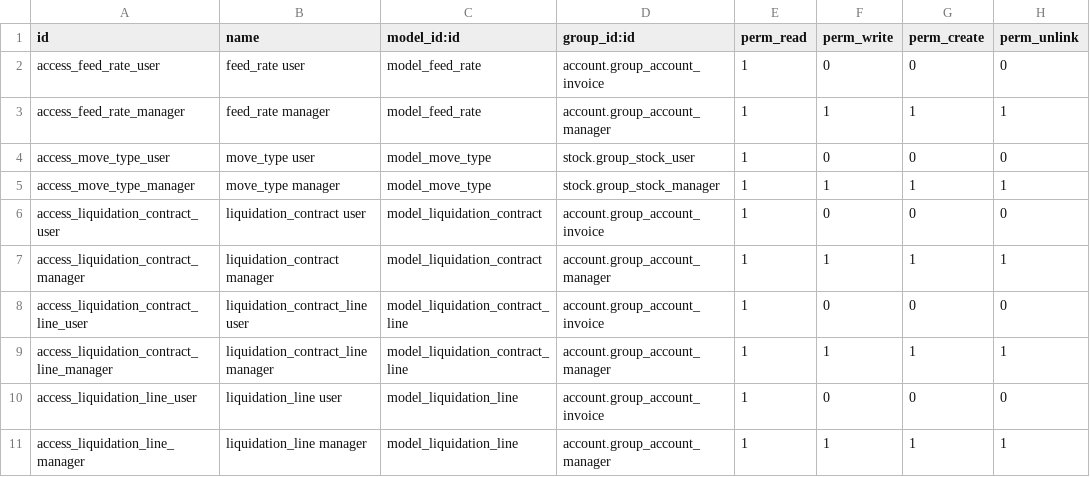
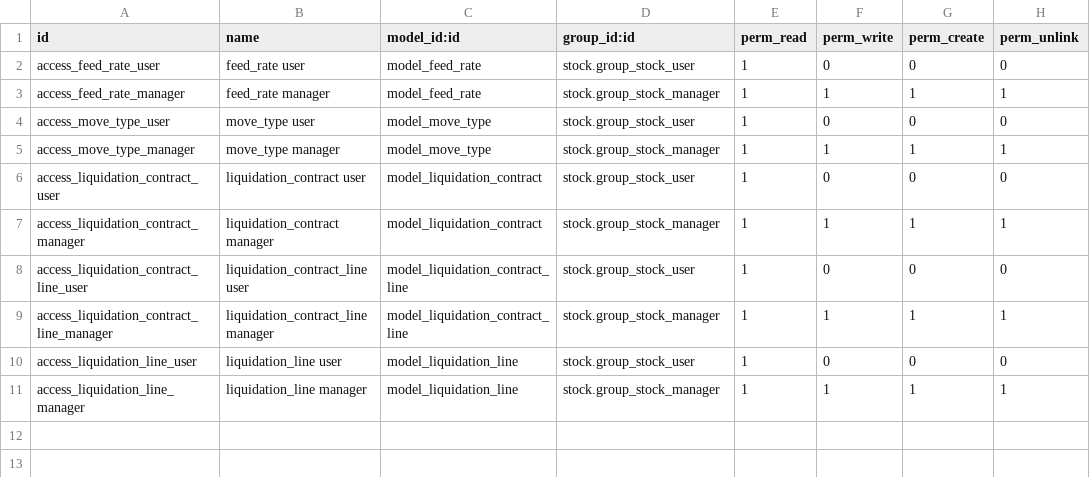
Before and after one commit to alfredoavanzosc/odoo-addons, a CSV file: stock_picking_batch_liquidation/security/ir.model.access.csv, drawn as a sheet.

Commit message:
[14.0][IMP] stock_picking_batch_liquidation:

```diff
--- a/stock_picking_batch_liquidation/security/ir.model.access.csv
+++ b/stock_picking_batch_liquidation/security/ir.model.access.csv
@@ -1,11 +1,11 @@
 id,name,model_id:id,group_id:id,perm_read,perm_write,perm_create,perm_unlink
-"access_feed_rate_user","feed_rate user","model_feed_rate","account.group_account_invoice",1,0,0,0
-"access_feed_rate_manager","feed_rate manager","model_feed_rate","account.group_account_manager",1,1,1,1
+"access_feed_rate_user","feed_rate user","model_feed_rate","stock.group_stock_user",1,0,0,0
+"access_feed_rate_manager","feed_rate manager","model_feed_rate","stock.group_stock_manager",1,1,1,1
 "access_move_type_user","move_type user","model_move_type","stock.group_stock_user",1,0,0,0
 "access_move_type_manager","move_type manager","model_move_type","stock.group_stock_manager",1,1,1,1
-"access_liquidation_contract_user","liquidation_contract user","model_liquidation_contract","account.group_account_invoice",1,0,0,0
-"access_liquidation_contract_manager","liquidation_contract manager","model_liquidation_contract","account.group_account_manager",1,1,1,1
-"access_liquidation_contract_line_user","liquidation_contract_line user","model_liquidation_contract_line","account.group_account_invoice",1,0,0,0
-"access_liquidation_contract_line_manager","liquidation_contract_line manager","model_liquidation_contract_line","account.group_account_manager",1,1,1,1
-"access_liquidation_line_user","liquidation_line user","model_liquidation_line","account.group_account_invoice",1,0,0,0
-"access_liquidation_line_manager","liquidation_line manager","model_liquidation_line","account.group_account_manager",1,1,1,1
+"access_liquidation_contract_user","liquidation_contract user","model_liquidation_contract","stock.group_stock_user",1,0,0,0
+"access_liquidation_contract_manager","liquidation_contract manager","model_liquidation_contract","stock.group_stock_manager",1,1,1,1
+"access_liquidation_contract_line_user","liquidation_contract_line user","model_liquidation_contract_line","stock.group_stock_user",1,0,0,0
+"access_liquidation_contract_line_manager","liquidation_contract_line manager","model_liquidation_contract_line","stock.group_stock_manager",1,1,1,1
+"access_liquidation_line_user","liquidation_line user","model_liquidation_line","stock.group_stock_user",1,0,0,0
+"access_liquidation_line_manager","liquidation_line manager","model_liquidation_line","stock.group_stock_manager",1,1,1,1
```
Also changed, not shown: 4 other files.
